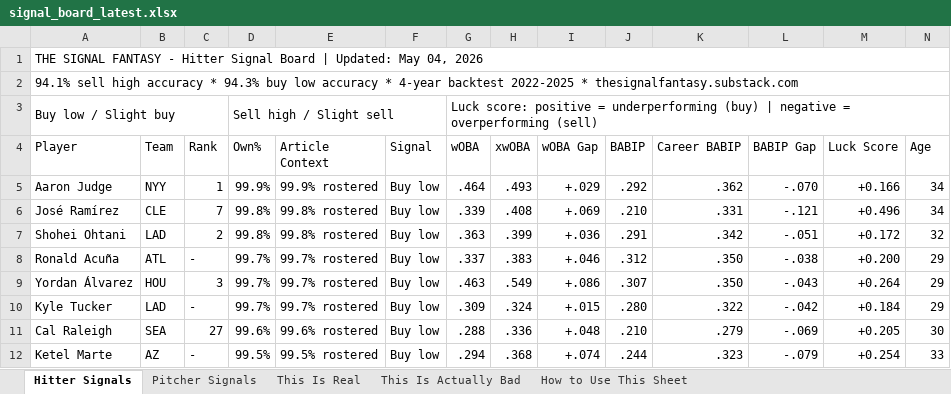
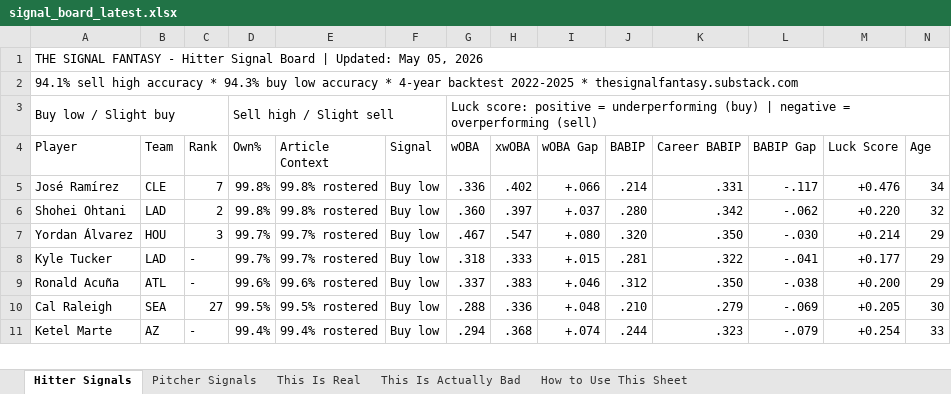
Before and after one commit to DustinSLovell/Signal-Fantasy-Pipeline, an Excel workbook: outputs/signal_board_latest.xlsx, sheet Hitter Signals, drawn as a sheet; only a part is shown; values as stored, in another font and other column widths than the file's, no cell formats; removed rows and columns are numbered as before the commit, all else as after; rows hold the shown columns only; the diff covers the shown part only; the diff names each change by its address in the sheet, - before the commit and + after, or states it on an @@ line.

```diff
--- a/outputs/signal_board_latest.xlsx (sheet Hitter Signals)
+++ b/outputs/signal_board_latest.xlsx (sheet Hitter Signals)
-A1 (Player): …Updated: May 04, 2026
+A1 (Player): …Updated: May 05, 2026
-row 5: Aaron Judge | NYY | 1 | 99.9% | 99.9% rostered | Buy low | .464 | .493 | +.029 | .292 | .362 | -.070 | +0.166 | 34
-G5 (wOBA): .339
+G5 (wOBA): .336
-H5 (xwOBA): .408
+H5 (xwOBA): .402
-I5 (wOBA Gap): +.069
+I5 (wOBA Gap): +.066
-J5 (BABIP): .210
+J5 (BABIP): .214
-L5 (BABIP Gap): -.121
+L5 (BABIP Gap): -.117
-M5 (Luck Score): +0.496
+M5 (Luck Score): +0.476
-G6 (wOBA): .363
+G6 (wOBA): .360
-H6 (xwOBA): .399
+H6 (xwOBA): .397
-I6 (wOBA Gap): +.036
+I6 (wOBA Gap): +.037
-J6 (BABIP): .291
+J6 (BABIP): .280
-L6 (BABIP Gap): -.051
+L6 (BABIP Gap): -.062
-M6 (Luck Score): +0.172
+M6 (Luck Score): +0.220
-row 8: Ronald Acuña | ATL | - | 99.7% | 99.7% rostered | Buy low | .337 | .383 | +.046 | .312 | .350 | -.038 | +0.200 | 29
-G7 (wOBA): .463
+G7 (wOBA): .467
-H7 (xwOBA): .549
+H7 (xwOBA): .547
-I7 (wOBA Gap): +.086
+I7 (wOBA Gap): +.080
-J7 (BABIP): .307
+J7 (BABIP): .320
-L7 (BABIP Gap): -.043
+L7 (BABIP Gap): -.030
-M7 (Luck Score): +0.264
+M7 (Luck Score): +0.214
-G8 (wOBA): .309
+G8 (wOBA): .318
-H8 (xwOBA): .324
+H8 (xwOBA): .333
-J8 (BABIP): .280
+J8 (BABIP): .281
-L8 (BABIP Gap): -.042
+L8 (BABIP Gap): -.041
-M8 (Luck Score): +0.184
+M8 (Luck Score): +0.177
+row 9: Ronald Acuña | ATL | - | 99.6% | 99.6% rostered | Buy low | .337 | .383 | +.046 | .312 | .350 | -.038 | +0.200 | 29
-D10 (Own%): 99.6%
+D10 (Own%): 99.5%
-E10 (Article Context): 99.6% rostered
+E10 (Article Context): 99.5% rostered
-D11 (Own%): 99.5%
+D11 (Own%): 99.4%
-E11 (Article Context): 99.5% rostered
+E11 (Article Context): 99.4% rostered
```
Also changed, not shown: 19 added rows, 46 removed rows and 458 edited cells elsewhere in this sheet, sheet This Is Real, sheet Pitcher Signals, sheet This Is Actually Bad, cell formats, 7 other files.
